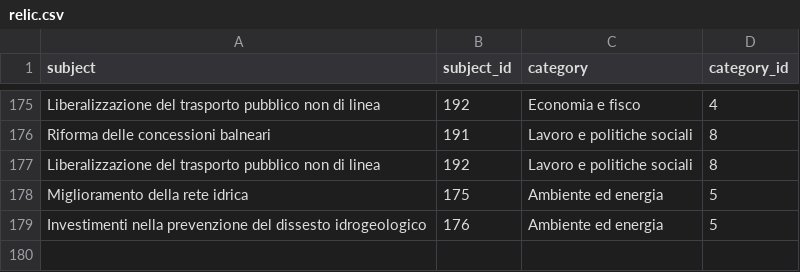
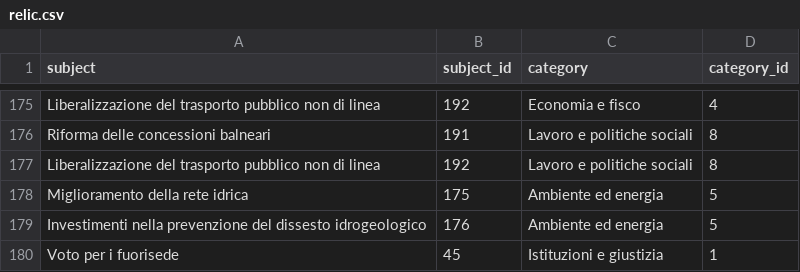
Before and after one commit to indecis-it/data, a CSV file: data/relic.csv, drawn as a sheet; only a part is shown, gaps mark what is left out; the diff names each change by its address in the sheet, - before the commit and + after, or states it on an @@ line.

```diff
--- a/data/relic.csv
+++ b/data/relic.csv
+row 180: Voto per i fuorisede | 45 | Istituzioni e giustizia | 1
```
Also changed, not shown: data/items.csv, 4 other files.
